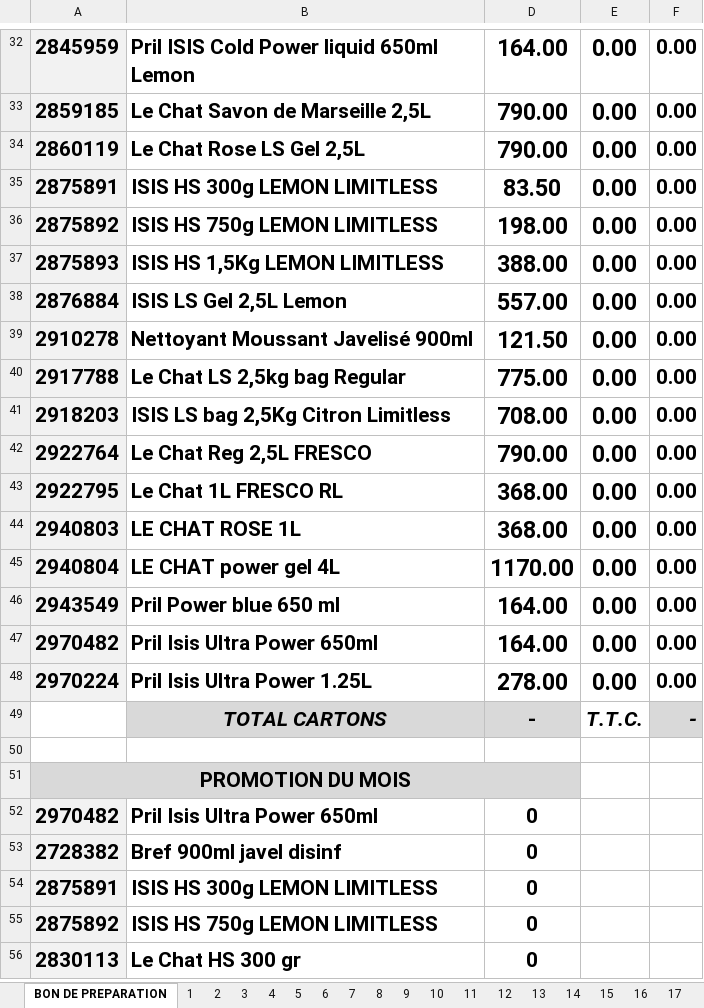
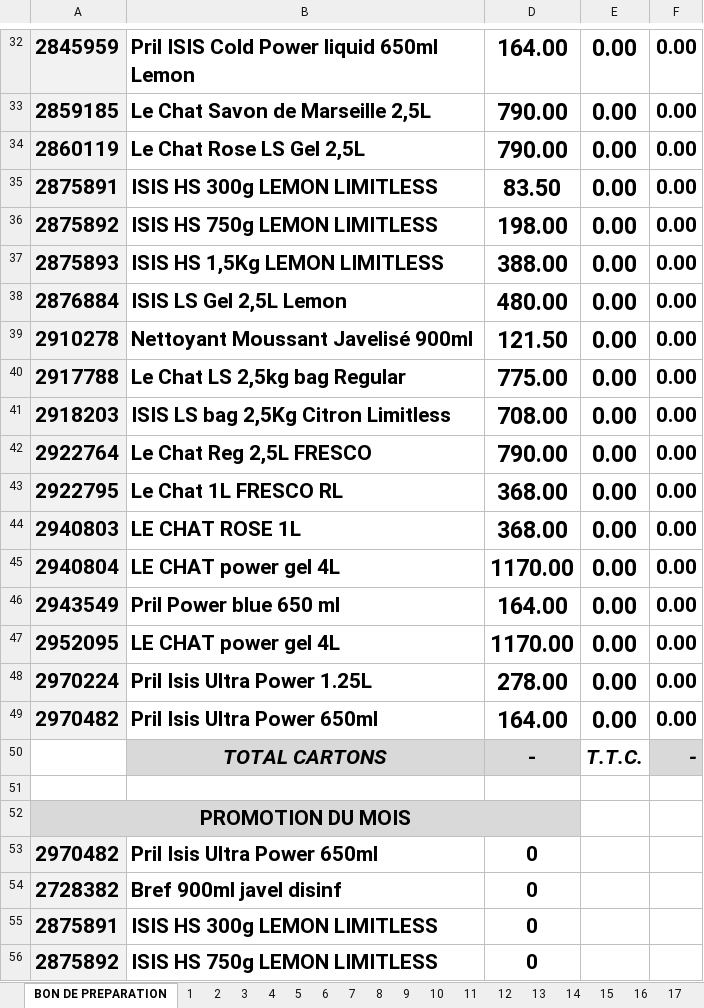
Before and after one commit to kenzaaallouche/Andromede-app1, an Excel workbook: SWS.xlsx, sheet BON DE PREPARATION, drawn as a sheet; only a part is shown, gaps mark what is left out; the shorter side is filled out with more unchanged rows; values as stored, in another font and other column widths than the file's, no borders; conditional formats not drawn; the diff names each change by its address in the sheet, - before the commit and + after, or states it on an @@ line.

```diff
--- a/SWS.xlsx (sheet BON DE PREPARATION)
+++ b/SWS.xlsx (sheet BON DE PREPARATION)
-D38: 557.00
+D38: 480.00
+row 47: 2952095 | LE CHAT power gel 4L | 1170.00 | 0.00 | 0.00
```
Also changed, not shown: sheet 9, sheet 19, sheet 12, sheet 16, sheet 17, sheet 18, 13 more sheets, formulas that keep their value, hidden cells, MM.xlsx, PRIXMM.xlsx, 3 other files.
